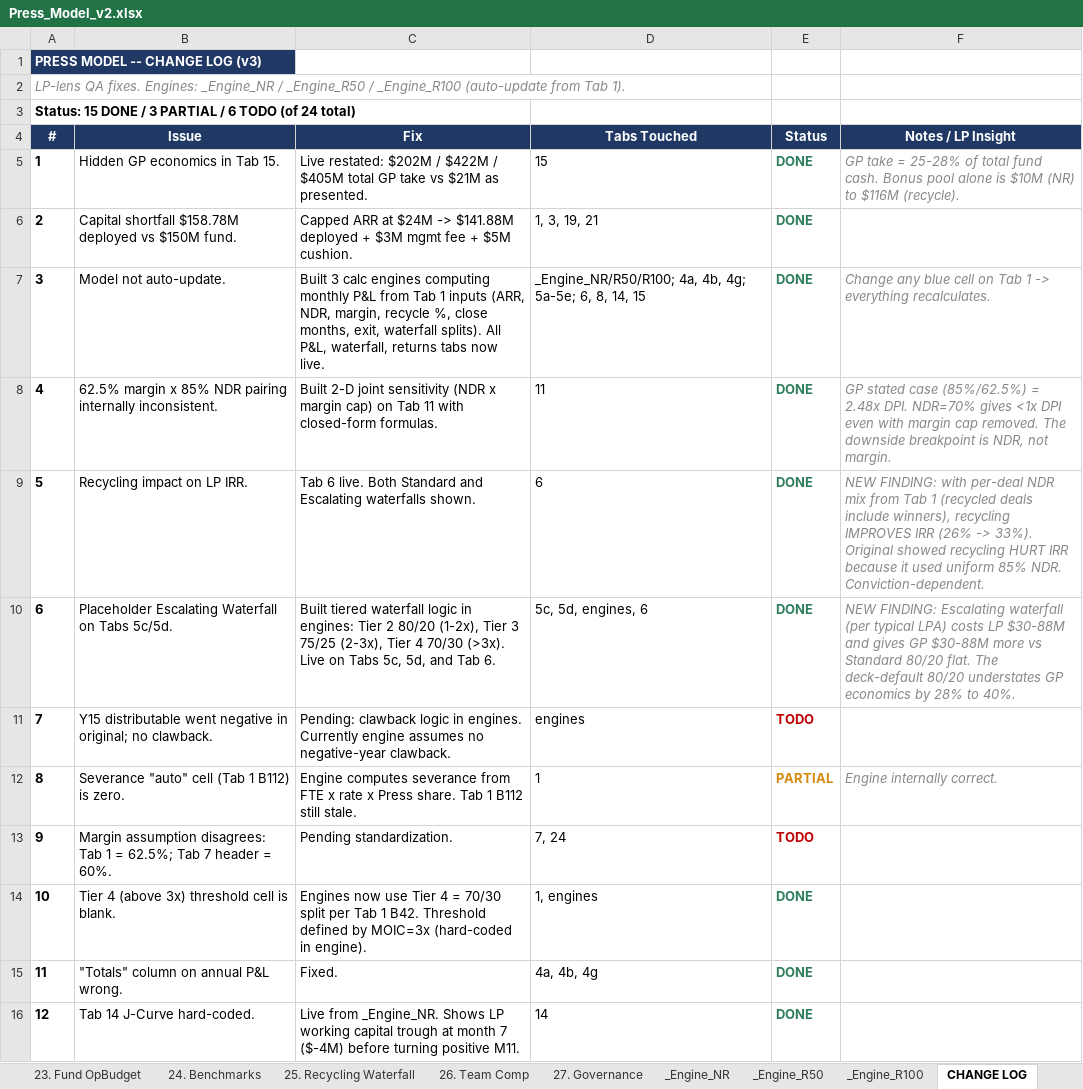
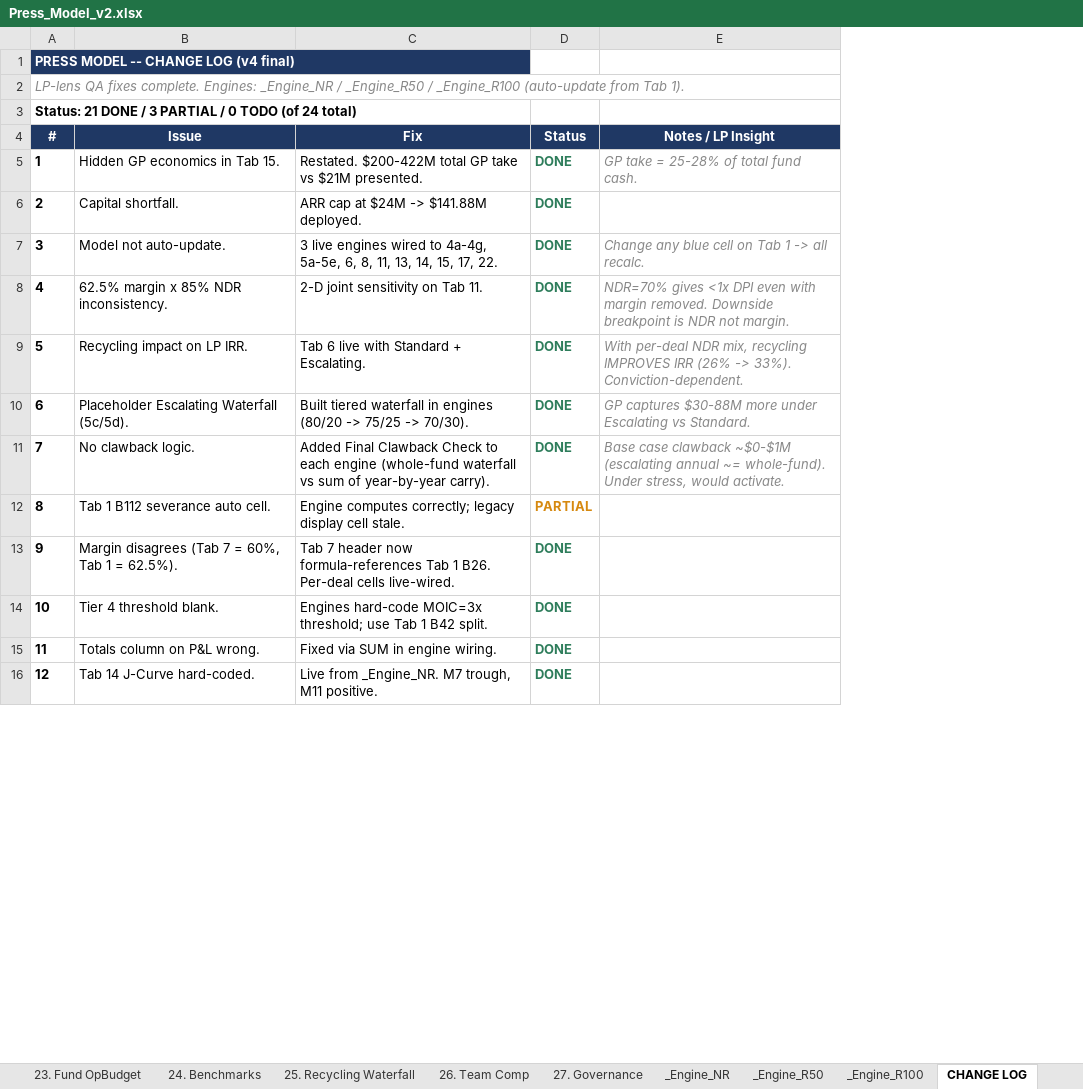
Before and after one commit to k-slow/hello-world, an Excel workbook: Press_Model_v2.xlsx, sheet CHANGE LOG, drawn as a sheet; only a part is shown; values as stored, in another font and other column widths than the file's, no borders; removed rows and columns are numbered as before the commit, all else as after; the diff covers the shown part only; the diff names each change by its address in the sheet, - before the commit and + after, or states it on an @@ line.

```diff
--- a/Press_Model_v2.xlsx (sheet CHANGE LOG)
+++ b/Press_Model_v2.xlsx (sheet CHANGE LOG)
-column D (Tabs Touched), rows 5-16: 15 | 1, 3, 19, 21 | _Engine_NR/R50/R100; 4a, 4b, 4g; 5a-5e; 6, 8, 14, 15 | 11 | 6 | 5c, 5d, engines, 6 | engines | 1 | 7, 24 | 1, engines | 4a, 4b, 4g | 14
-A1 (#): PRESS MODEL -- CHANGE LOG (v3)
+A1 (#): PRESS MODEL -- CHANGE LOG (v4 final)
-A2 (#): LP-lens QA fixes. Engines: _Engine_NR…
+A2 (#): LP-lens QA fixes complete. Engines: _Engine_NR…
-A3 (#): Status: 15 DONE / 3 PARTIAL / 6 TODO (of…
+A3 (#): Status: 21 DONE / 3 PARTIAL / 0 TODO (of…
-C5 (Fix): Live restated: $202M / $422M / $405M total GP take vs $21M as presented.
+C5 (Fix): Restated. $200-422M total GP take vs $21M presented.
-E5 (Notes / LP Insight): …fund cash. Bonus pool alone is $10M (NR) to $116M (recycle).
+E5 (Notes / LP Insight): …fund cash.
-B6 (Issue): Capital shortfall $158.78M deployed vs $150M fund.
+B6 (Issue): Capital shortfall.
-C6 (Fix): Capped ARR at $24M -> $141.88M deployed + $3M mgmt fee + $5M cushion.
+C6 (Fix): ARR cap at $24M -> $141.88M deployed.
-C7 (Fix): Built 3 calc engines computing monthly P&L from Tab 1 inputs (ARR, NDR, margin, recycle %, close months, exit, waterfall splits). All P&L, waterfall, returns tabs now live.
+C7 (Fix): 3 live engines wired to 4a-4g, 5a-5e, 6, 8, 11, 13, 14, 15, 17, 22.
-E7 (Notes / LP Insight): …1 -> everything recalculates.
+E7 (Notes / LP Insight): …1 -> all recalc.
-B8 (Issue): …85% NDR pairing internally inconsistent.
+B8 (Issue): …85% NDR inconsistency.
-C8 (Fix): Built 2-D joint sensitivity (NDR x margin cap) on Tab 11 with closed-form formulas.
+C8 (Fix): 2-D joint sensitivity on Tab 11.
-E8 (Notes / LP Insight): GP stated case (85%/62.5%) = 2.48x DPI. NDR=70% gives <1x DPI even with margin cap removed. The downside breakpoint is NDR, not margin.
+E8 (Notes / LP Insight): NDR=70% gives <1x DPI even with margin removed. Downside breakpoint is NDR not margin.
-C9 (Fix): Tab 6 live. Both Standard and Escalating waterfalls shown.
+C9 (Fix): Tab 6 live with Standard + Escalating.
-E9 (Notes / LP Insight): NEW FINDING: with per-deal NDR mix from Tab 1 (recycled deals include winners), recycling IMPROVES IRR (26% -> 33%). Original showed recycling HURT IRR because it used uniform 85% NDR. Conviction-dependent.
+E9 (Notes / LP Insight): With per-deal NDR mix, recycling IMPROVES IRR (26% -> 33%). Conviction-dependent.
-B10 (Issue): Placeholder Escalating Waterfall on Tabs 5c/5d.
+B10 (Issue): Placeholder Escalating Waterfall (5c/5d).
-C10 (Fix): …tiered waterfall logic in engines: Tier 2 80/20 (1-2x), Tier 3 75/25 (2-3x), Tier 4 70/30 (>3x). Live on Tabs 5c, 5d, and Tab 6.
+C10 (Fix): …tiered waterfall in engines (80/20 -> 75/25 -> 70/30).
-E10 (Notes / LP Insight): NEW FINDING: Escalating waterfall (per typical LPA) costs LP $30-88M and gives GP $30-88M more vs Standard 80/20 flat. The deck-default 80/20 understates GP economics by 28% to 40%.
+E10 (Notes / LP Insight): GP captures $30-88M more under Escalating vs Standard.
-B11 (Issue): Y15 distributable went negative in original; no clawback.
+B11 (Issue): No clawback logic.
-C11 (Fix): Pending: clawback logic in engines. Currently engine assumes no negative-year clawback.
+C11 (Fix): Added Final Clawback Check to each engine (whole-fund waterfall vs sum of year-by-year carry).
-D11 (Status): TODO
+D11 (Status): DONE
-D11 text colour: #C00000
+D11 text colour: #2E7D5B
-E11 (Notes / LP Insight): (empty)
+E11 (Notes / LP Insight): Base case clawback ~$0-$1M (escalating annual ~= whole-fund). Under stress, would activate.
-B12 (Issue): Severance "auto" cell (Tab 1 B112) is zero.
+B12 (Issue): Tab 1 B112 severance auto cell.
-C12 (Fix): Engine computes severance from FTE x rate x Press share. Tab 1 B112 still stale.
+C12 (Fix): Engine computes correctly; legacy display cell stale.
-E12 (Notes / LP Insight): Engine internally correct.
+E12 (Notes / LP Insight): (empty)
-B13 (Issue): Margin assumption disagrees: Tab 1 = 62.5%; Tab 7 header = 60%.
+B13 (Issue): Margin disagrees (Tab 7 = 60%, Tab 1 = 62.5%).
-C13 (Fix): Pending standardization.
+C13 (Fix): Tab 7 header now formula-references Tab 1 B26. Per-deal cells live-wired.
-D13 (Status): TODO
+D13 (Status): DONE
-D13 text colour: #C00000
+D13 text colour: #2E7D5B
-B14 (Issue): Tier 4 (above 3x) threshold cell is blank.
+B14 (Issue): Tier 4 threshold blank.
-C14 (Fix): Engines now use Tier 4 = 70/30 split per Tab 1 B42. Threshold defined by MOIC=3x (hard-coded in engine).
+C14 (Fix): Engines hard-code MOIC=3x threshold; use Tab 1 B42 split.
-B15 (Issue): "Totals" column on annual P&L wrong.
+B15 (Issue): Totals column on P&L wrong.
-C15 (Fix): Fixed.
+C15 (Fix): Fixed via SUM in engine wiring.
-C16 (Fix): …from _Engine_NR. Shows LP working capital trough at month 7 ($-4M) before turning positive M11.
+C16 (Fix): …from _Engine_NR. M7 trough, M11 positive.
```
Also changed, not shown: 33 edited cells and cell formats elsewhere in this sheet, sheet 22. Scenario Summary, sheet 24. Benchmarks, sheet 2. LP Economics, sheet _Engine_NR, sheet _Engine_R50, sheet _Engine_R100, 1 more sheet.
